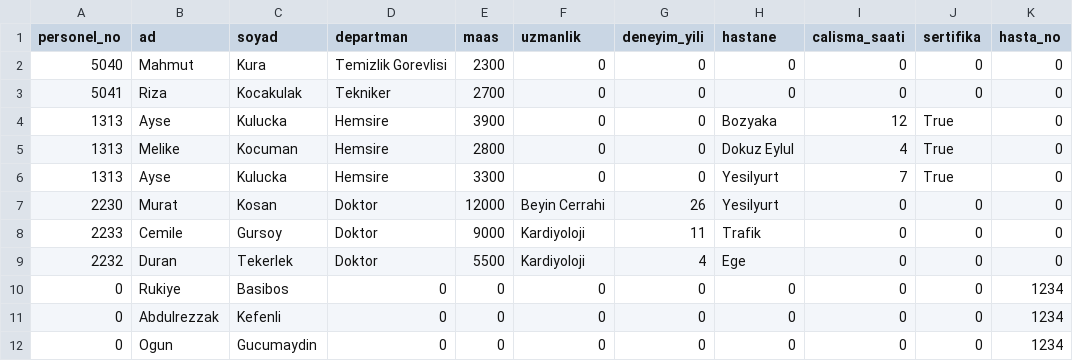
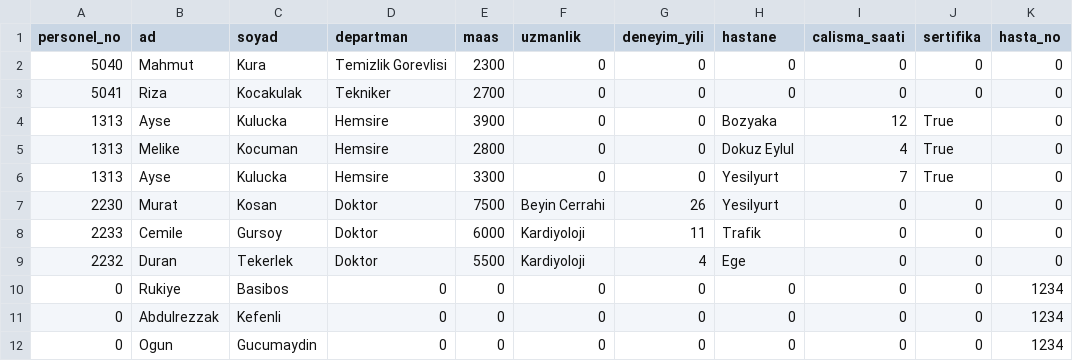
Before and after one commit to Talhastn/Personel_MS, a CSV file: information.csv, drawn as a sheet; only a part is shown; the diff names each change by its address in the sheet, - before the commit and + after, or states it on an @@ line.

```diff
--- a/information.csv
+++ b/information.csv
-E7 (maas): 12000
+E7 (maas): 7500
-E8 (maas): 9000
+E8 (maas): 6000
```
Also changed, not shown: 5 other files.
